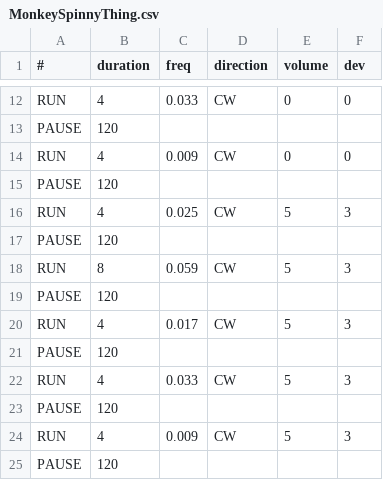
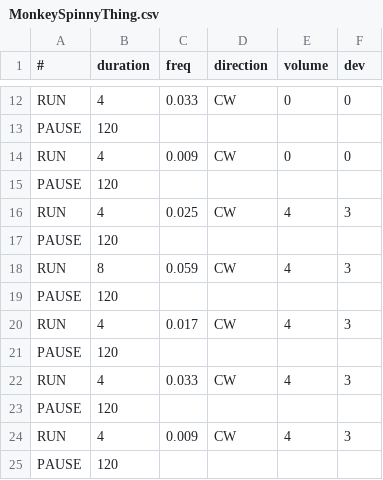
Before and after one commit to pimaster3141/FluidOscillator, a CSV file: Python/MonkeySpinnyThing.csv, drawn as a sheet; only a part is shown, gaps mark what is left out.

```diff
--- a/Python/MonkeySpinnyThing.csv
+++ b/Python/MonkeySpinnyThing.csv
@@ -15,11 +15,11 @@ RUN,4,0.009,CW,0,0
 PAUSE,120,,,,
-RUN,4,0.025,CW,5,3
+RUN,4,0.025,CW,4,3
 PAUSE,120,,,,
-RUN,8,0.059,CW,5,3
+RUN,8,0.059,CW,4,3
 PAUSE,120,,,,
-RUN,4,0.017,CW,5,3
+RUN,4,0.017,CW,4,3
 PAUSE,120,,,,
-RUN,4,0.033,CW,5,3
+RUN,4,0.033,CW,4,3
 PAUSE,120,,,,
-RUN,4,0.009,CW,5,3
+RUN,4,0.009,CW,4,3
 PAUSE,120,,,,
```
Also changed, not shown: Python/TestProject.csv, 1 other file.
